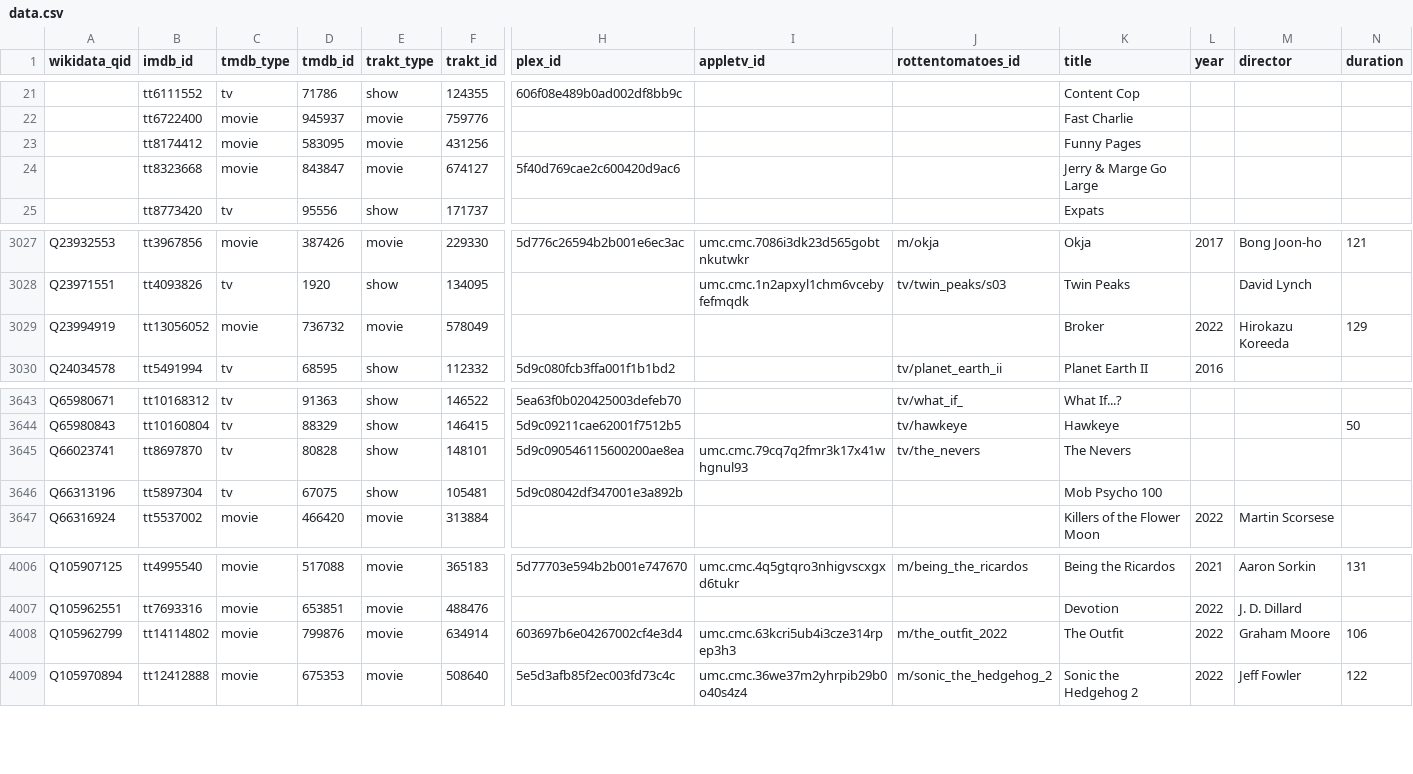
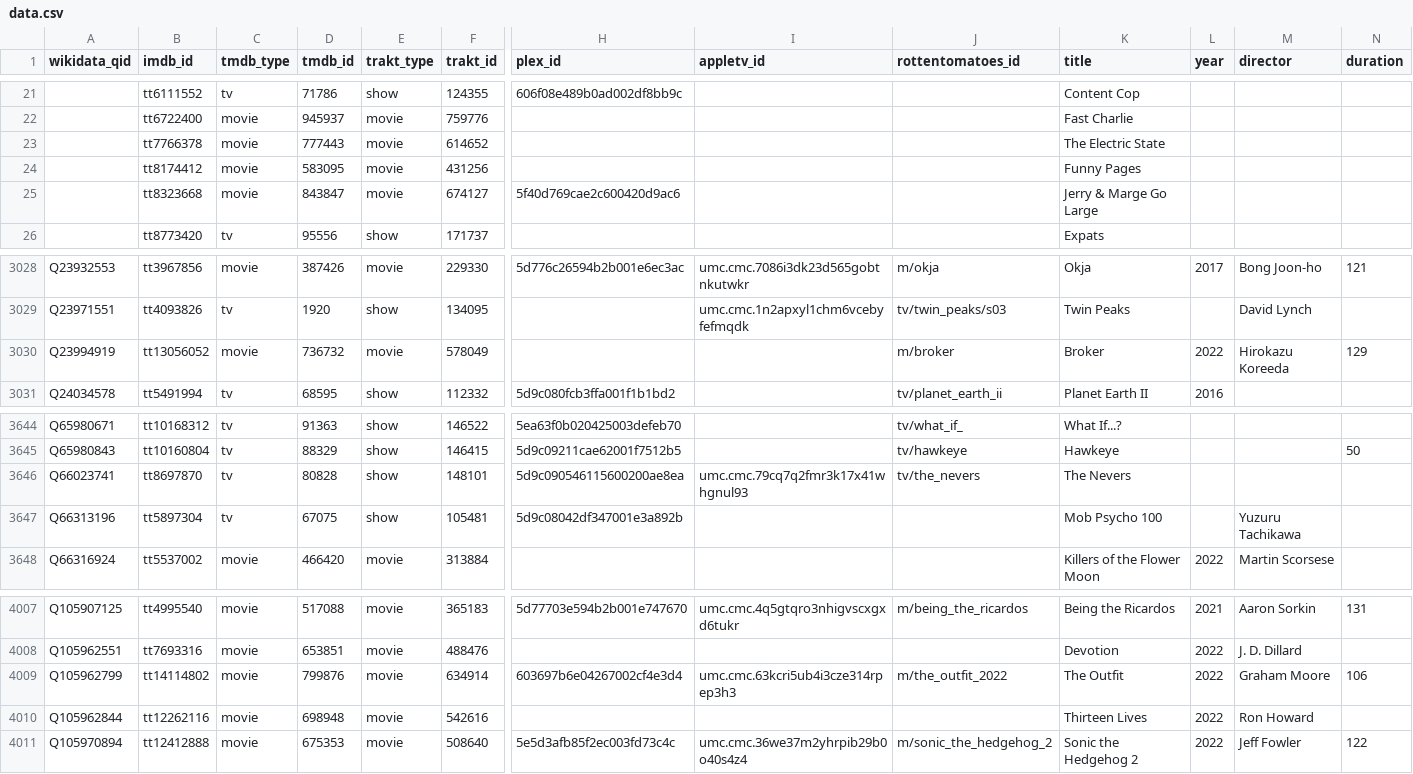
Before and after one commit to josh/pmdb, a CSV file: data.csv, drawn as a sheet; only a part is shown, gaps mark what is left out; addresses are those after the commit; rows hold the shown columns only; the diff names each change by its address in the sheet, - before the commit and + after, or states it on an @@ line.

```diff
--- a/data.csv
+++ b/data.csv
+row 23:  | tt7766378 | movie | 777443 | movie | 614652 |  |  |  | The Electric State
-J3030 (rottentomatoes_id): (empty)
+J3030 (rottentomatoes_id): m/broker
-M3647 (director): (empty)
+M3647 (director): Yuzuru Tachikawa
+row 4010: Q105962844 | tt12262116 | movie | 698948 | movie | 542616 |  |  |  | Thirteen Lives | 2022 | Ron Howard
```
Also changed, not shown: 1 other file.
